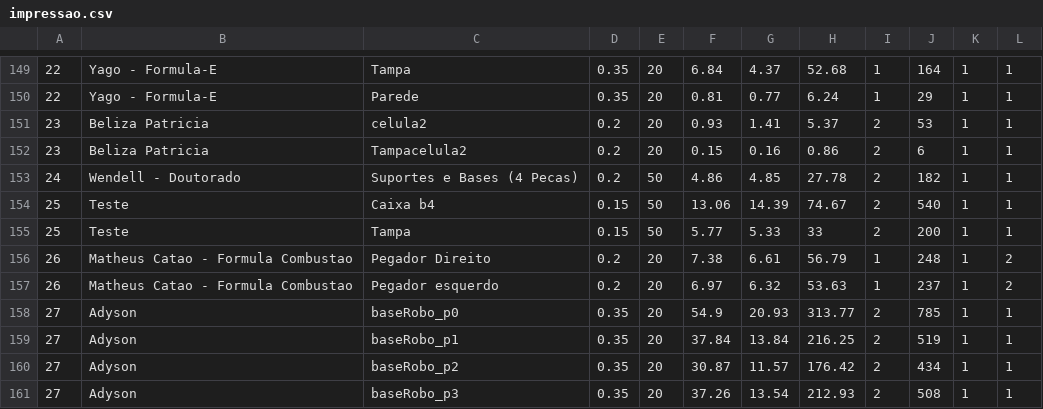
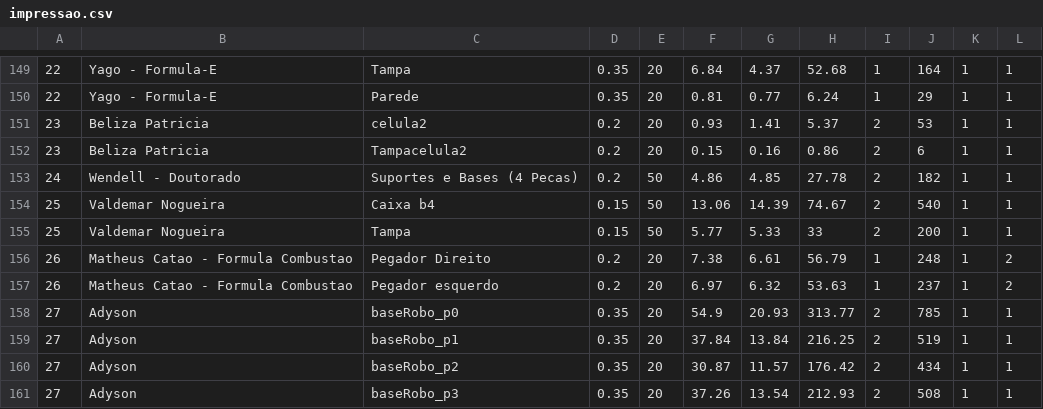
Before and after one commit to paahdiego/FablabCode, a CSV file: impressao.csv, drawn as a sheet; only a part is shown, gaps mark what is left out.

Commit message:
print

```diff
--- a/impressao.csv
+++ b/impressao.csv
@@ -153,4 +153,4 @@
 24;Wendell - Doutorado;Suportes e Bases (4 Pecas);0.2;50;4.86;4.85;27.78;2;182;1;1
-25;Teste;Caixa b4;0.15;50;13.06;14.39;74.67;2;540;1;1
-25;Teste;Tampa;0.15;50;5.77;5.33;33;2;200;1;1
+25;Valdemar Nogueira;Caixa b4;0.15;50;13.06;14.39;74.67;2;540;1;1
+25;Valdemar Nogueira;Tampa;0.15;50;5.77;5.33;33;2;200;1;1
 26;Matheus Catao - Formula Combustao;Pegador Direito;0.2;20;7.38;6.61;56.79;1;248;1;2
```
